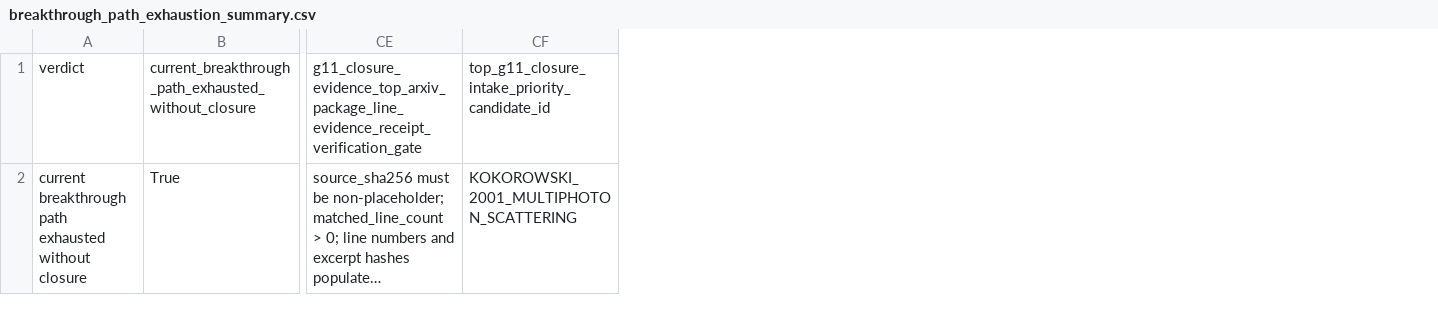
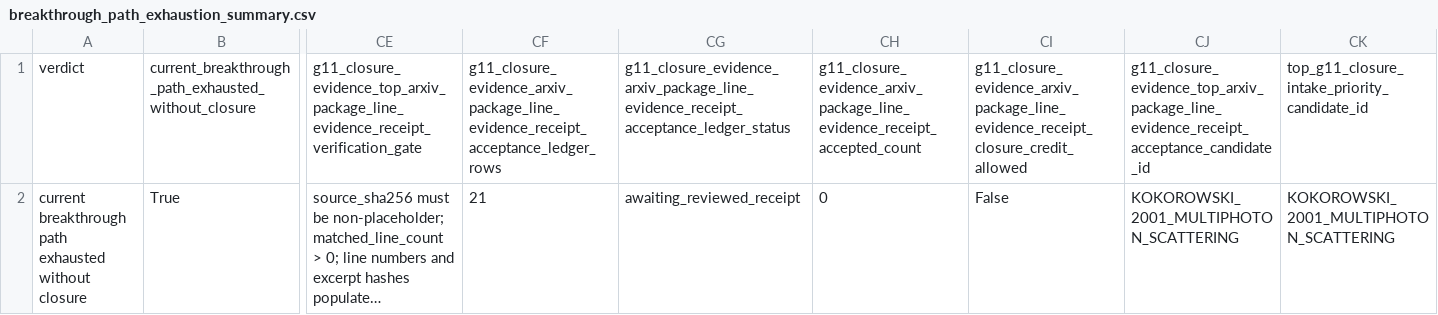
Before and after one commit to workingclassbuddha/cd-quantum-measurement, a CSV file: outputs/breakthrough_path_exhaustion/breakthrough_path_exhaustion_summary.csv, drawn as a sheet; only a part is shown, gaps mark what is left out; long unchanged cells end in …; the diff names each change by its address in the sheet, - before the commit and + after, or states it on an @@ line.

Commit message:
add G11 receipt acceptance ledger

```diff
--- a/outputs/breakthrough_path_exhaustion/breakthrough_path_exhaustion_summary.csv
+++ b/outputs/breakthrough_path_exhaustion/breakthrough_path_exhaustion_summary.csv
+column CF, rows 1-2: g11_closure_evidence_arxiv_package_line_evidence_receipt_acceptance_ledger_rows | 21
+column CG, rows 1-2: g11_closure_evidence_arxiv_package_line_evidence_receipt_acceptance_ledger_status | awaiting_reviewed_receipt
+column CH, rows 1-2: g11_closure_evidence_arxiv_package_line_evidence_receipt_accepted_count | 0
+column CI, rows 1-2: g11_closure_evidence_arxiv_package_line_evidence_receipt_closure_credit_allowed | False
+column CJ, rows 1-2: g11_closure_evidence_top_arxiv_package_line_evidence_receipt_acceptance_candidate_id | KOKOROWSKI_2001_MULTIPHOTON_SCATTERING
```
Also changed, not shown: outputs/breakthrough_path_exhaustion/breakthrough_path_required_new_inputs.csv, outputs/current_goal_audit/current_goal_completion_checklist.csv, 8 other files.
